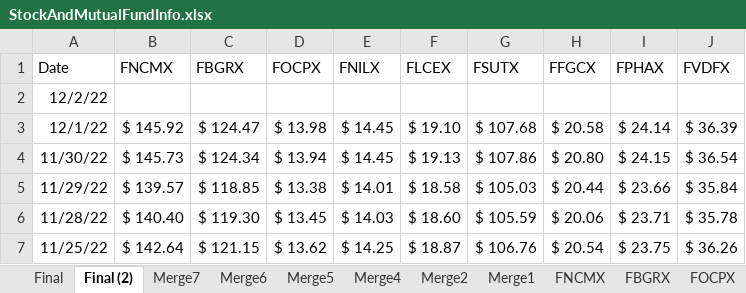
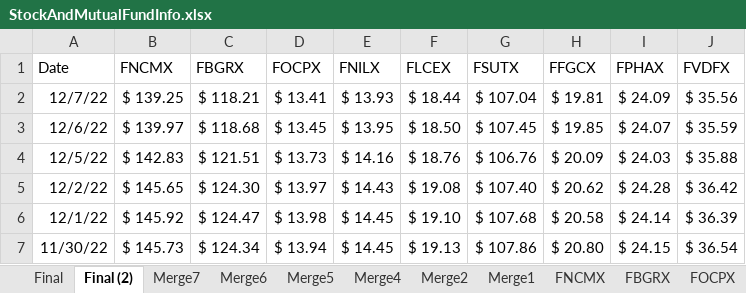
Before and after one commit to jpmitiguy/ExcelProjectFall2022, an Excel workbook: StockAndMutualFundInfo.xlsx, sheet Final (2), drawn as a sheet; only a part is shown; the shorter side is filled out with more unchanged rows; values as stored, in another font and other column widths than the file's, no borders; charts and pictures and table styles not drawn; addresses are those after the commit; the diff names each change by its address in the sheet, - before the commit and + after, or states it on an @@ line.

```diff
--- a/StockAndMutualFundInfo.xlsx (sheet Final (2))
+++ b/StockAndMutualFundInfo.xlsx (sheet Final (2))
+row 2: 12/7/22 | $ 139.25 | $ 118.21 | $ 13.41 | $ 13.93 | $ 18.44 | $ 107.04 | $ 19.81 | $ 24.09 | $ 35.56
+row 3: 12/6/22 | $ 139.97 | $ 118.68 | $ 13.45 | $ 13.95 | $ 18.50 | $ 107.45 | $ 19.85 | $ 24.07 | $ 35.59
+row 4: 12/5/22 | $ 142.83 | $ 121.51 | $ 13.73 | $ 14.16 | $ 18.76 | $ 106.76 | $ 20.09 | $ 24.03 | $ 35.88
-B5 (FNCMX): (empty)
+B5 (FNCMX): $ 145.65
-C5 (FBGRX): (empty)
+C5 (FBGRX): $ 124.30
-D5 (FOCPX): (empty)
+D5 (FOCPX): $ 13.97
-E5 (FNILX): (empty)
+E5 (FNILX): $ 14.43
-F5 (FLCEX): (empty)
+F5 (FLCEX): $ 19.08
-G5 (FSUTX): (empty)
+G5 (FSUTX): $ 107.40
-H5 (FFGCX): (empty)
+H5 (FFGCX): $ 20.62
-I5 (FPHAX): (empty)
+I5 (FPHAX): $ 24.28
-J5 (FVDFX): (empty)
+J5 (FVDFX): $ 36.42
```
Also changed, not shown: sheet Merge7, sheet Merge6, sheet Merge5, sheet Merge4, sheet Final, sheet Merge2, 11 more sheets, charts or pictures, 2 other files.
